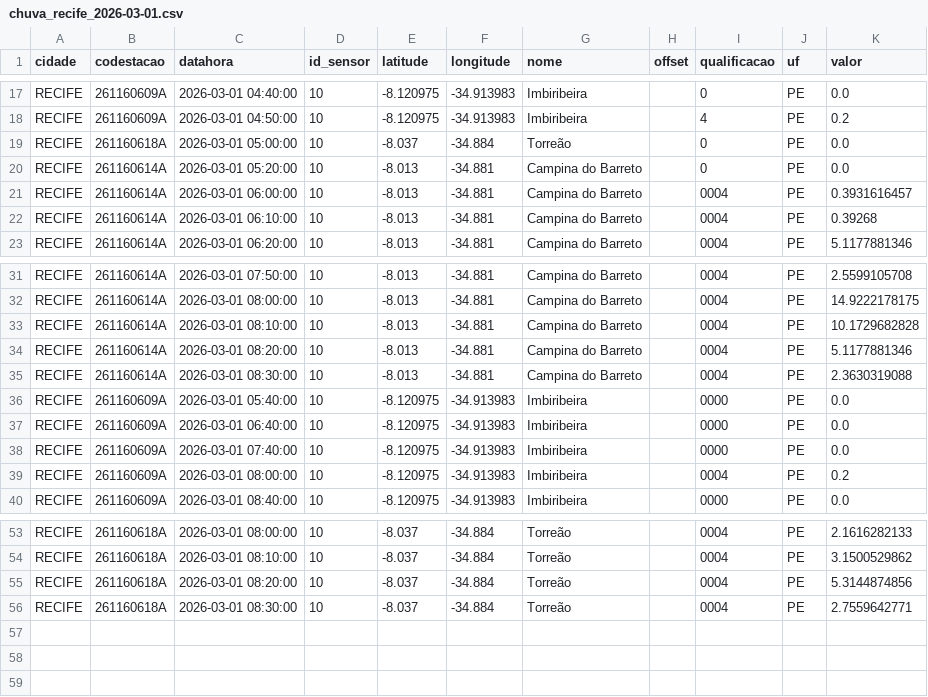
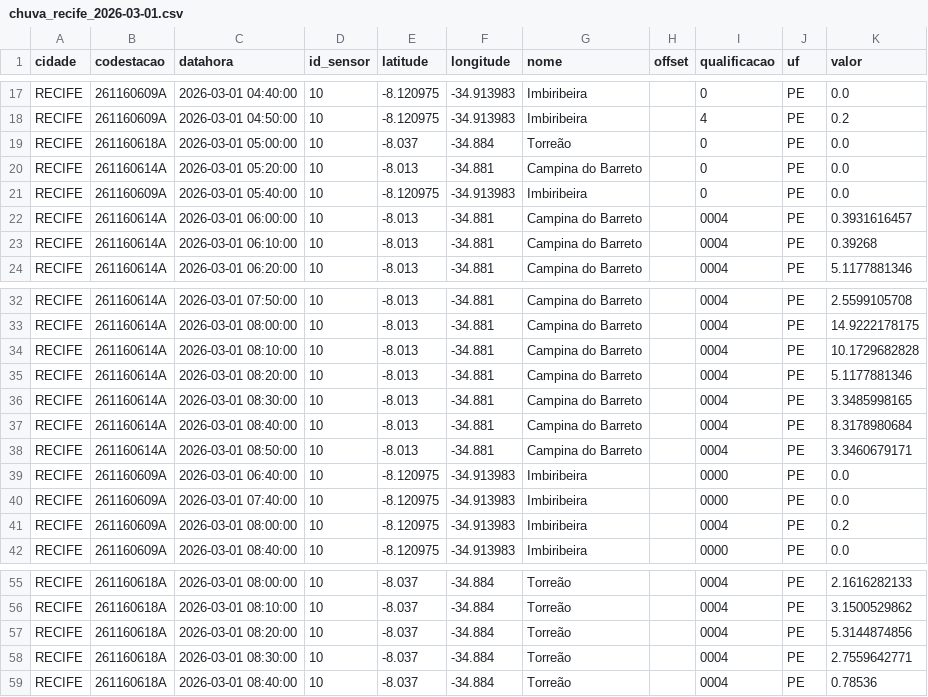
Before and after one commit to RafaellaB/risco-hoje, a CSV file: chuva_recife_2026-03-01.csv, drawn as a sheet; only a part is shown, gaps mark what is left out.

```diff
--- a/chuva_recife_2026-03-01.csv
+++ b/chuva_recife_2026-03-01.csv
@@ -20,2 +20,3 @@ RECIFE,261160618A,2026-03-01 05:00:00,10,-8.037,-34.884,Torreão,,0,PE,0.0
 RECIFE,261160614A,2026-03-01 05:20:00,10,-8.013,-34.881,Campina do Barreto,,0,PE,0.0
+RECIFE,261160609A,2026-03-01 05:40:00,10,-8.120975,-34.913983,Imbiribeira,,0,PE,0.0
 RECIFE,261160614A,2026-03-01 06:00:00,10,-8.013,-34.881,Campina do Barreto,,0004,PE,0.3931616457
@@ -34,4 +35,5 @@ RECIFE,261160614A,2026-03-01 08:10:00,10,-8.013,-34.881,Campina do Barreto,,0004
 RECIFE,261160614A,2026-03-01 08:20:00,10,-8.013,-34.881,Campina do Barreto,,0004,PE,5.1177881346
-RECIFE,261160614A,2026-03-01 08:30:00,10,-8.013,-34.881,Campina do Barreto,,0004,PE,2.3630319088
-RECIFE,261160609A,2026-03-01 05:40:00,10,-8.120975,-34.913983,Imbiribeira,,0000,PE,0.0
+RECIFE,261160614A,2026-03-01 08:30:00,10,-8.013,-34.881,Campina do Barreto,,0004,PE,3.3485998165
+RECIFE,261160614A,2026-03-01 08:40:00,10,-8.013,-34.881,Campina do Barreto,,0004,PE,8.3178980684
+RECIFE,261160614A,2026-03-01 08:50:00,10,-8.013,-34.881,Campina do Barreto,,0004,PE,3.3460679171
 RECIFE,261160609A,2026-03-01 06:40:00,10,-8.120975,-34.913983,Imbiribeira,,0000,PE,0.0
@@ -56 +58,2 @@ RECIFE,261160618A,2026-03-01 08:20:00,10,-8.037,-34.884,Torreão,,0004,PE,5.3144
 RECIFE,261160618A,2026-03-01 08:30:00,10,-8.037,-34.884,Torreão,,0004,PE,2.7559642771
+RECIFE,261160618A,2026-03-01 08:40:00,10,-8.037,-34.884,Torreão,,0004,PE,0.78536
```
